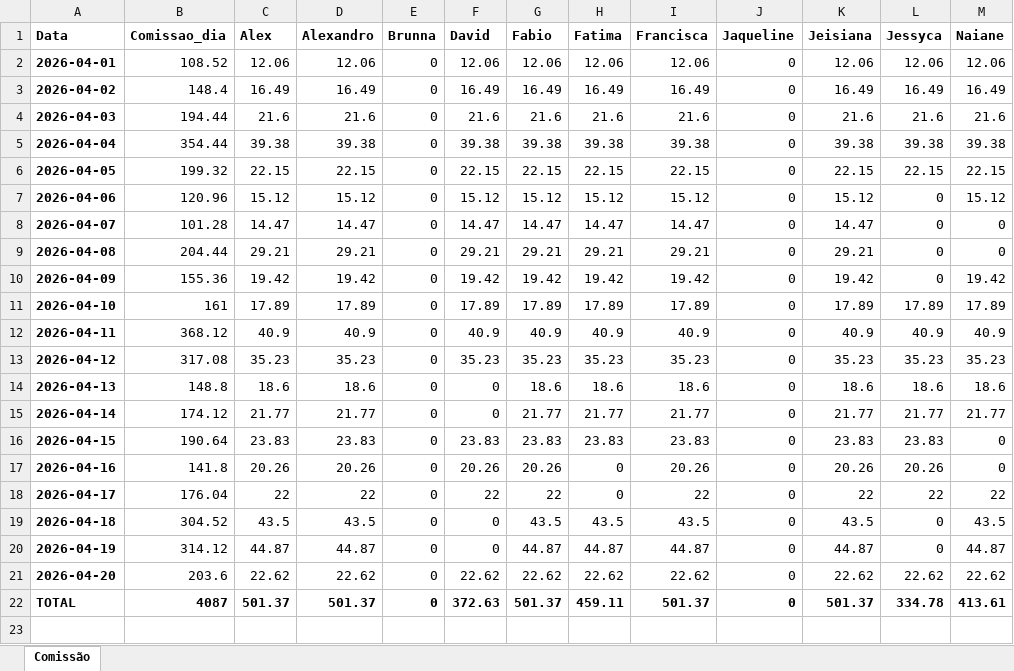
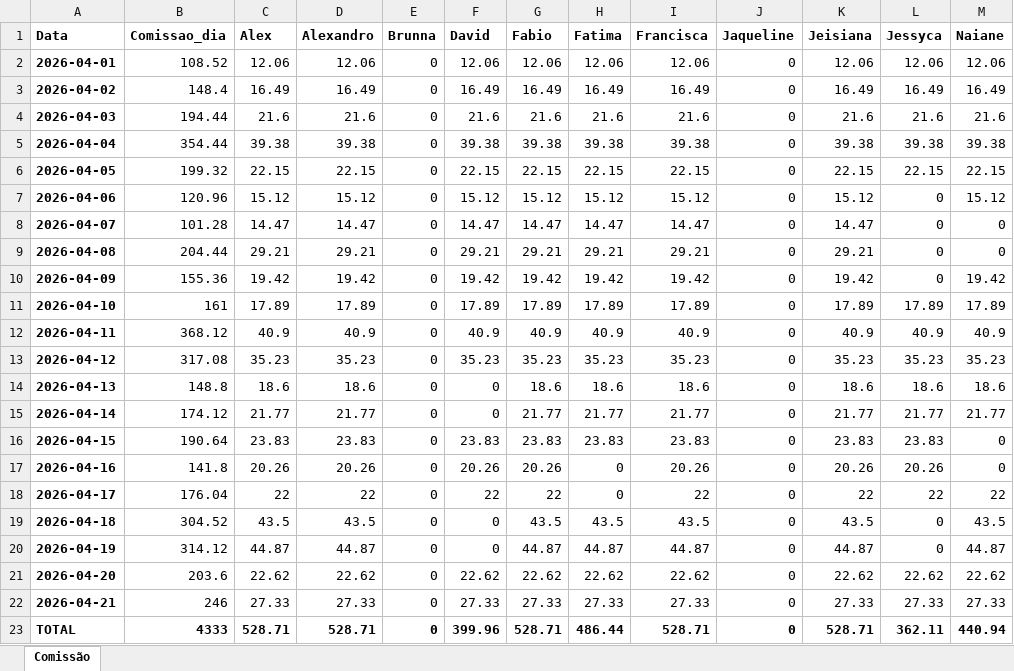
Before and after one commit to alexpereira82log-ui/scada_cafe, an Excel workbook: relatorio_comissao.xlsx, sheet Comissão, drawn as a sheet; values as stored, in another font and other column widths than the file's, no borders; addresses are those after the commit; the diff names each change by its address in the sheet, - before the commit and + after, or states it on an @@ line.

Commit message:
update

```diff
--- a/relatorio_comissao.xlsx (sheet Comissão)
+++ b/relatorio_comissao.xlsx (sheet Comissão)
+row 22: 2026-04-21 | 246 | 27.33 | 27.33 | 0 | 27.33 | 27.33 | 27.33 | 27.33 | 0 | 27.33 | 27.33 | 27.33
-B23 (Comissao_dia): 4087
+B23 (Comissao_dia): 4333
-C23 (Alex): 501.37
+C23 (Alex): 528.71
-D23 (Alexandro): 501.37
+D23 (Alexandro): 528.71
-F23 (David): 372.63
+F23 (David): 399.96
-G23 (Fabio): 501.37
+G23 (Fabio): 528.71
-H23 (Fatima): 459.11
+H23 (Fatima): 486.44
-I23 (Francisca): 501.37
+I23 (Francisca): 528.71
-K23 (Jeisiana): 501.37
+K23 (Jeisiana): 528.71
-L23 (Jessyca): 334.78
+L23 (Jessyca): 362.11
-M23 (Naiane): 413.61
+M23 (Naiane): 440.94
```
